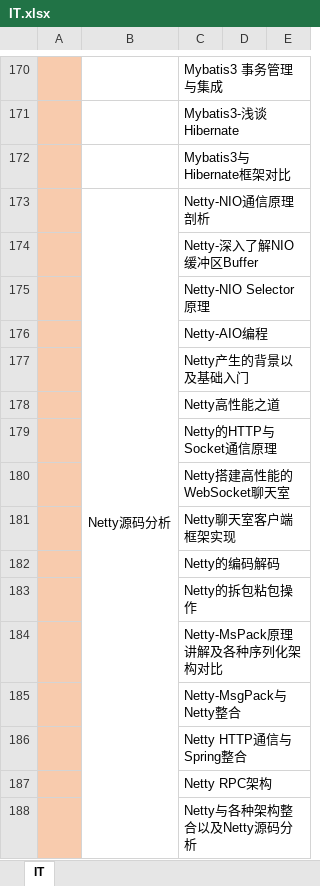
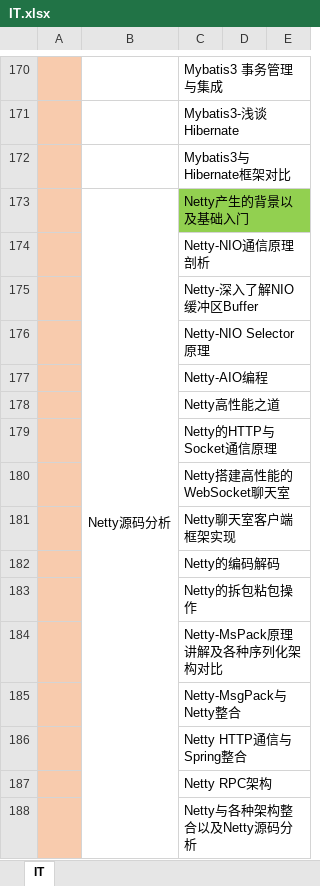
Before and after one commit to sangbiaoli/IT, an Excel workbook: IT.xlsx, sheet IT, drawn as a sheet; only a part is shown, gaps mark what is left out; values as stored, in another font and other column widths than the file's, no borders; charts and pictures not drawn; removed rows and columns are numbered as before the commit, all else as after; the diff names each change by its address in the sheet, - before the commit and + after, or states it on an @@ line.

Commit message:
Netty产生的背景以及基础入门

```diff
--- a/IT.xlsx (sheet IT)
+++ b/IT.xlsx (sheet IT)
+row 173:  | Netty源码分析 | Netty产生的背景以及基础入门
-B174: Netty源码分析
+B174: (empty)
-B173:B188 merged
-row 177:  |  | Netty产生的背景以及基础入门
```
Also changed, not shown: charts or pictures, 8 other files.
